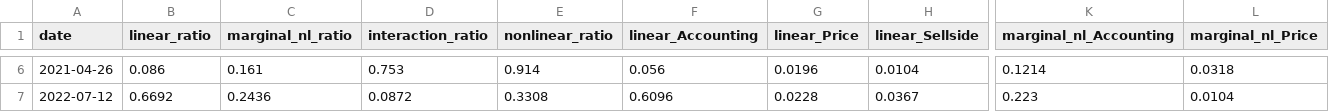
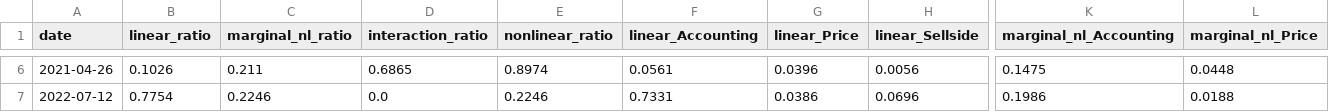
Before and after one commit to dnflsfud/ai-signal-portfolio, a CSV file: outputs/csv/li_attribution.csv, drawn as a sheet; only a part is shown, gaps mark what is left out; the diff covers the shown part only; the diff names each change by its address in the sheet, - before the commit and + after, or states it on an @@ line.

```diff
--- a/outputs/csv/li_attribution.csv
+++ b/outputs/csv/li_attribution.csv
-B6 (linear_ratio): 0.086
+B6 (linear_ratio): 0.1026
-C6 (marginal_nl_ratio): 0.161
+C6 (marginal_nl_ratio): 0.211
-D6 (interaction_ratio): 0.753
+D6 (interaction_ratio): 0.6865
-E6 (nonlinear_ratio): 0.914
+E6 (nonlinear_ratio): 0.8974
-F6 (linear_Accounting): 0.056
+F6 (linear_Accounting): 0.0561
-G6 (linear_Price): 0.0196
+G6 (linear_Price): 0.0396
-H6 (linear_Sellside): 0.0104
+H6 (linear_Sellside): 0.0056
-K6 (marginal_nl_Accounting): 0.1214
+K6 (marginal_nl_Accounting): 0.1475
-L6 (marginal_nl_Price): 0.0318
+L6 (marginal_nl_Price): 0.0448
-B7 (linear_ratio): 0.6692
+B7 (linear_ratio): 0.7754
-C7 (marginal_nl_ratio): 0.2436
+C7 (marginal_nl_ratio): 0.2246
-D7 (interaction_ratio): 0.0872
+D7 (interaction_ratio): 0.0
-E7 (nonlinear_ratio): 0.3308
+E7 (nonlinear_ratio): 0.2246
-F7 (linear_Accounting): 0.6096
+F7 (linear_Accounting): 0.7331
-G7 (linear_Price): 0.0228
+G7 (linear_Price): 0.0386
-H7 (linear_Sellside): 0.0367
+H7 (linear_Sellside): 0.0696
-K7 (marginal_nl_Accounting): 0.223
+K7 (marginal_nl_Accounting): 0.1986
-L7 (marginal_nl_Price): 0.0104
+L7 (marginal_nl_Price): 0.0188
```
Also changed, not shown: 93 edited cells elsewhere in this file, outputs/csv/daily_performance.csv, outputs/csv/feature_importance.csv, 7 other files.
